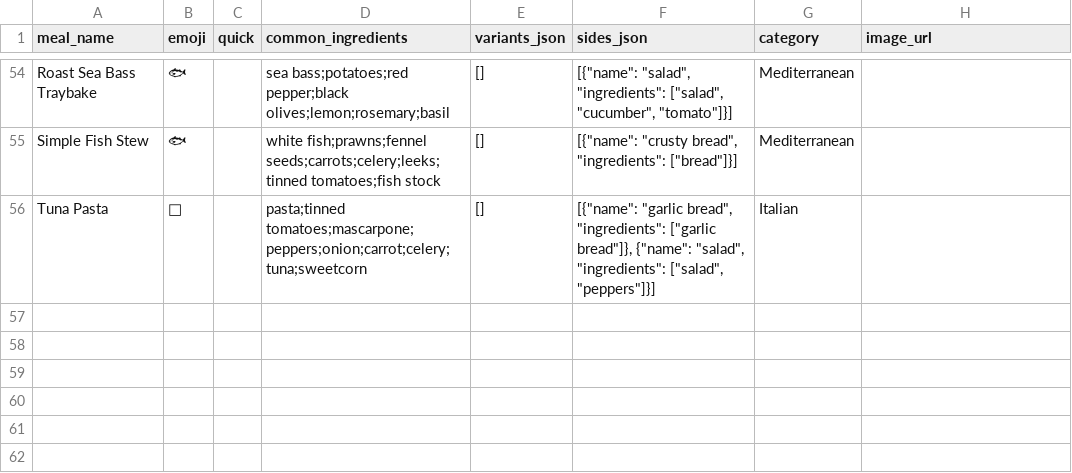
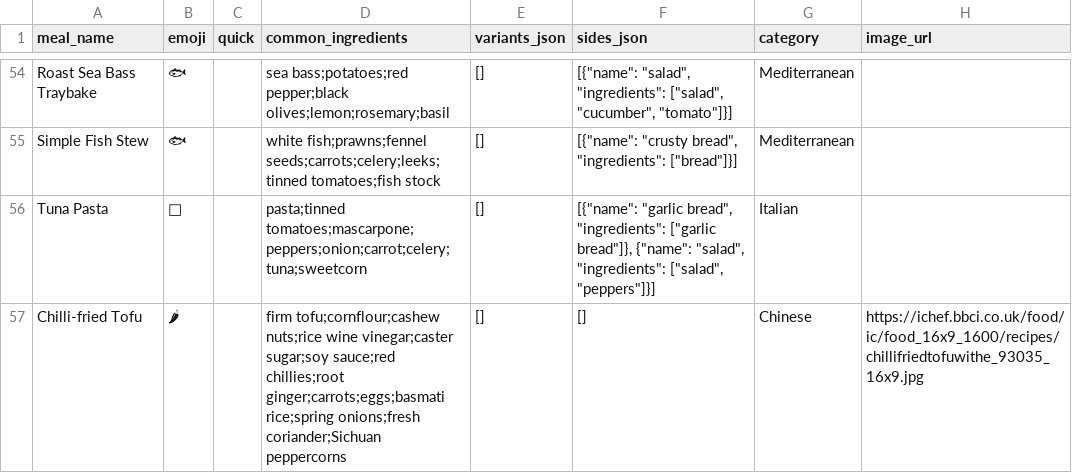
Before and after one commit to amarnoch/meal-planner, a CSV file: public/meals.csv, drawn as a sheet; only a part is shown, gaps mark what is left out; the diff names each change by its address in the sheet, - before the commit and + after, or states it on an @@ line.

```diff
--- a/public/meals.csv
+++ b/public/meals.csv
+row 57: Chilli-fried Tofu | 🌶 |  | firm tofu;cornflour;cashew nuts;rice wine vinegar;caster sugar;soy sauce;red chillies;root ginger;carrots;eggs;basmati rice;spring onions;fresh coriander;Sichuan peppercorns | [] | [] | Chinese | https://ichef.bbci.co.uk/food/ic/food_16x9_1600/recipes/chillifriedtofuwithe_93035_16x9.jpg
```
Also changed, not shown: 1 other file.
